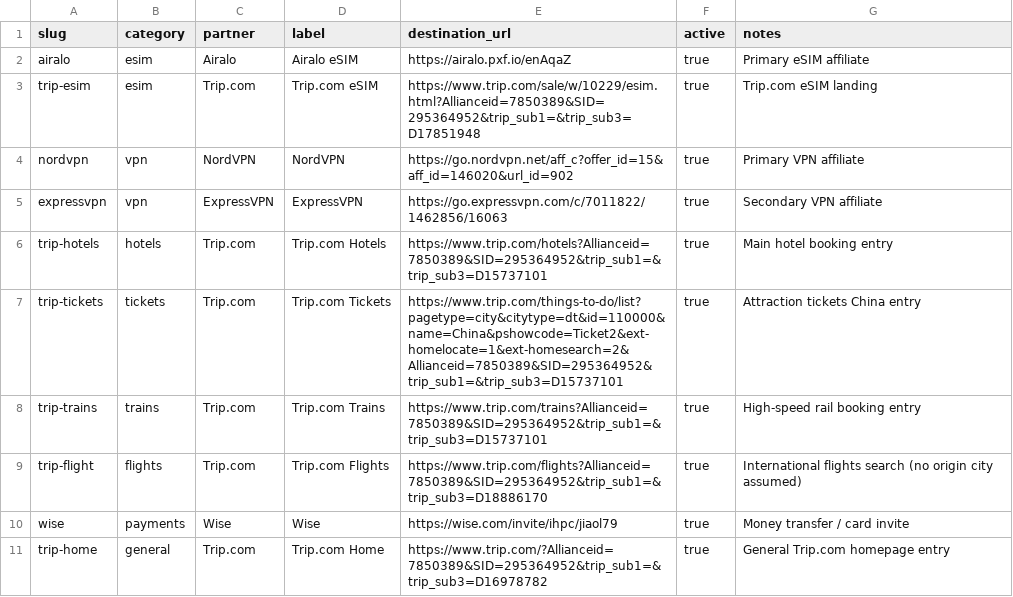
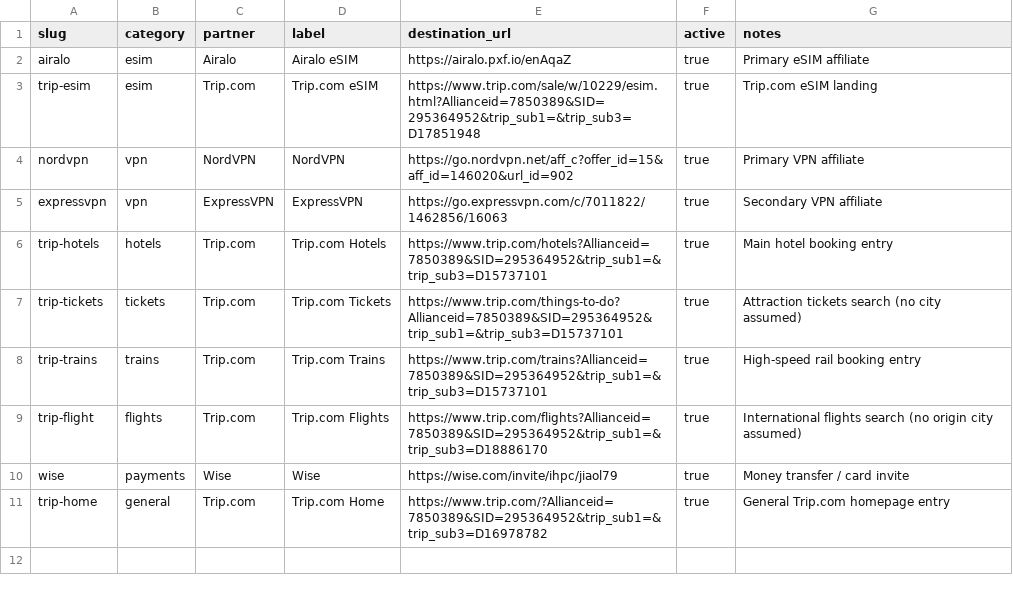
Before and after one commit to liujiao111/hiddenchinatravel-web, a CSV file: data/affiliate-links.csv, drawn as a sheet.

```diff
--- a/data/affiliate-links.csv
+++ b/data/affiliate-links.csv
@@ -6,3 +6,3 @@ expressvpn,vpn,ExpressVPN,ExpressVPN,https://go.expressvpn.com/c/7011822/1462856
 trip-hotels,hotels,Trip.com,Trip.com Hotels,"https://www.trip.com/hotels?Allianceid=7850389&SID=295364952&trip_sub1=&trip_sub3=D15737101",true,Main hotel booking entry
-trip-tickets,tickets,Trip.com,Trip.com Tickets,"https://www.trip.com/things-to-do/list?pagetype=city&citytype=dt&id=110000&name=China&pshowcode=Ticket2&ext-homelocate=1&ext-homesearch=2&Allianceid=7850389&SID=295364952&trip_sub1=&trip_sub3=D15737101",true,Attraction tickets China entry
+trip-tickets,tickets,Trip.com,Trip.com Tickets,"https://www.trip.com/things-to-do?Allianceid=7850389&SID=295364952&trip_sub1=&trip_sub3=D15737101",true,Attraction tickets search (no city assumed)
 trip-trains,trains,Trip.com,Trip.com Trains,"https://www.trip.com/trains?Allianceid=7850389&SID=295364952&trip_sub1=&trip_sub3=D15737101",true,High-speed rail booking entry
```
Also changed, not shown: 17 other files.
